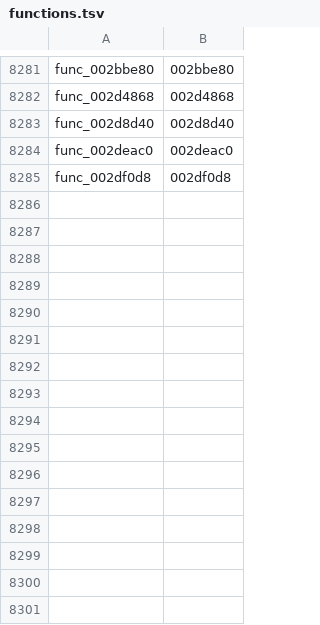
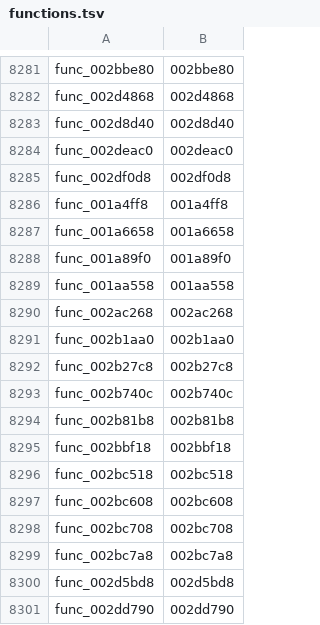
Before and after one commit to Kozarusa/kh2fm-decomp, a TSV file: functions.tsv, drawn as a sheet; only a part is shown, gaps mark what is left out.

```diff
--- a/functions.tsv
+++ b/functions.tsv
@@ -8285 +8285,17 @@ func_002deac0	002deac0
 func_002df0d8	002df0d8
+func_001a4ff8	001a4ff8
+func_001a6658	001a6658
+func_001a89f0	001a89f0
+func_001aa558	001aa558
+func_002ac268	002ac268
+func_002b1aa0	002b1aa0
+func_002b27c8	002b27c8
+func_002b740c	002b740c
+func_002b81b8	002b81b8
+func_002bbf18	002bbf18
+func_002bc518	002bc518
+func_002bc608	002bc608
+func_002bc708	002bc708
+func_002bc7a8	002bc7a8
+func_002d5bd8	002d5bd8
+func_002dd790	002dd790
```
Also changed, not shown: 17 other files.
